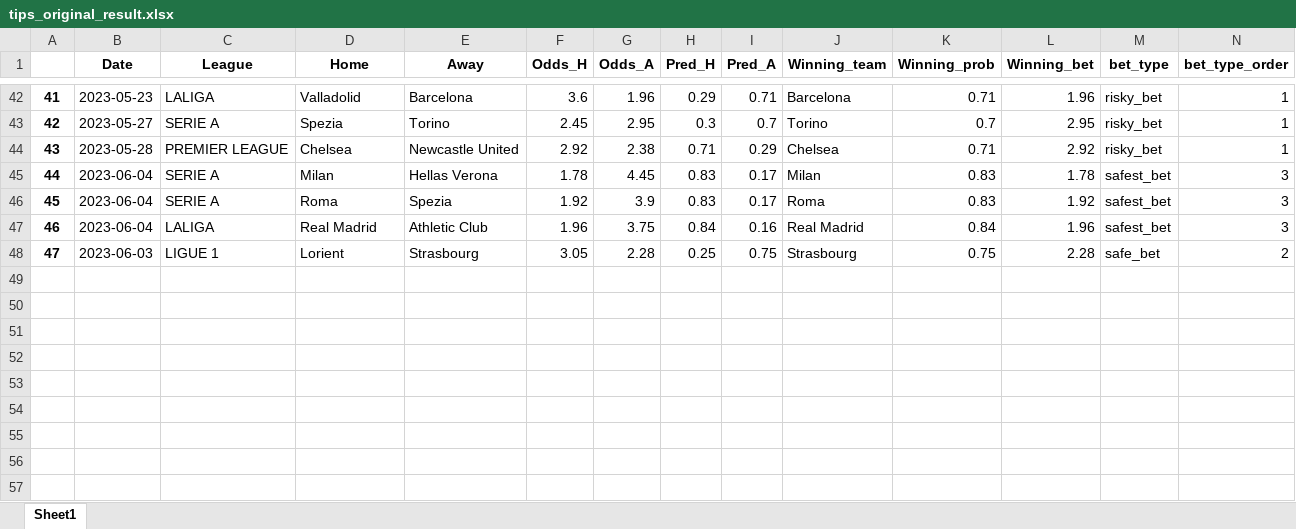
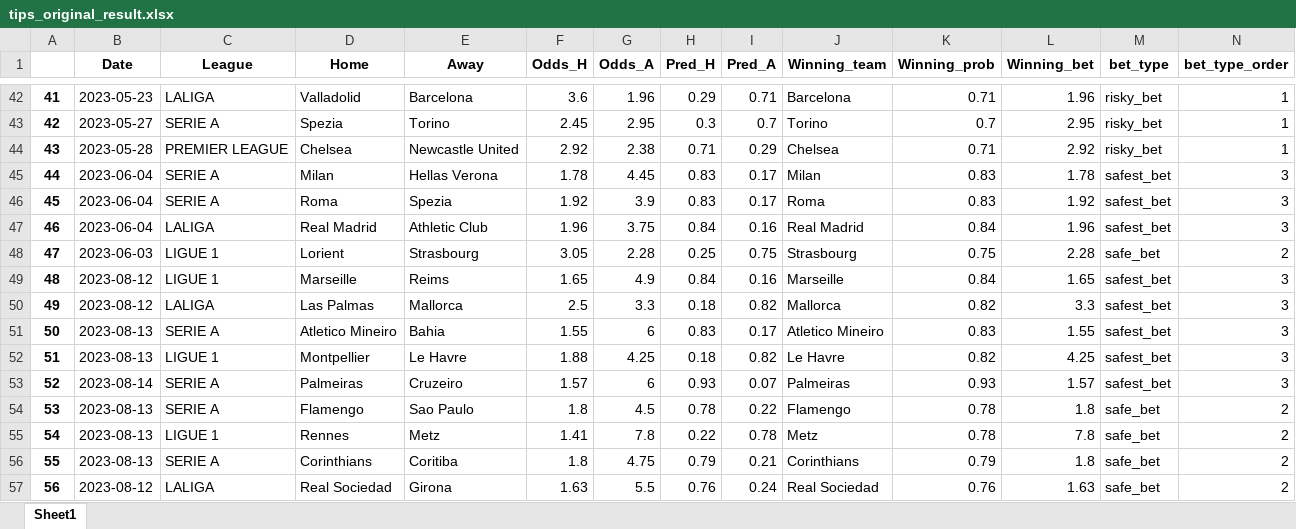
Before and after one commit to alanhassan/soccerprediction, an Excel workbook: tips_original_result.xlsx, sheet Sheet1, drawn as a sheet; only a part is shown, gaps mark what is left out; values as stored, in another font and other column widths than the file's, no borders; rows hold the shown columns only; the diff names each change by its address in the sheet, - before the commit and + after, or states it on an @@ line.

Commit message:
your commit message

```diff
--- a/tips_original_result.xlsx (sheet Sheet1)
+++ b/tips_original_result.xlsx (sheet Sheet1)
+row 49: 48 | 2023-08-12 | LIGUE 1 | Marseille | Reims | 1.65 | 4.9 | 0.84 | 0.16 | Marseille | 0.84 | 1.65 | safest_bet | 3
+row 50: 49 | 2023-08-12 | LALIGA | Las Palmas | Mallorca | 2.5 | 3.3 | 0.18 | 0.82 | Mallorca | 0.82 | 3.3 | safest_bet | 3
+row 51: 50 | 2023-08-13 | SERIE A | Atletico Mineiro | Bahia | 1.55 | 6 | 0.83 | 0.17 | Atletico Mineiro | 0.83 | 1.55 | safest_bet | 3
+row 52: 51 | 2023-08-13 | LIGUE 1 | Montpellier | Le Havre | 1.88 | 4.25 | 0.18 | 0.82 | Le Havre | 0.82 | 4.25 | safest_bet | 3
+row 53: 52 | 2023-08-14 | SERIE A | Palmeiras | Cruzeiro | 1.57 | 6 | 0.93 | 0.07 | Palmeiras | 0.93 | 1.57 | safest_bet | 3
+row 54: 53 | 2023-08-13 | SERIE A | Flamengo | Sao Paulo | 1.8 | 4.5 | 0.78 | 0.22 | Flamengo | 0.78 | 1.8 | safe_bet | 2
+row 55: 54 | 2023-08-13 | LIGUE 1 | Rennes | Metz | 1.41 | 7.8 | 0.22 | 0.78 | Metz | 0.78 | 7.8 | safe_bet | 2
+row 56: 55 | 2023-08-13 | SERIE A | Corinthians | Coritiba | 1.8 | 4.75 | 0.79 | 0.21 | Corinthians | 0.79 | 1.8 | safe_bet | 2
+row 57: 56 | 2023-08-12 | LALIGA | Real Sociedad | Girona | 1.63 | 5.5 | 0.76 | 0.24 | Real Sociedad | 0.76 | 1.63 | safe_bet | 2
```
